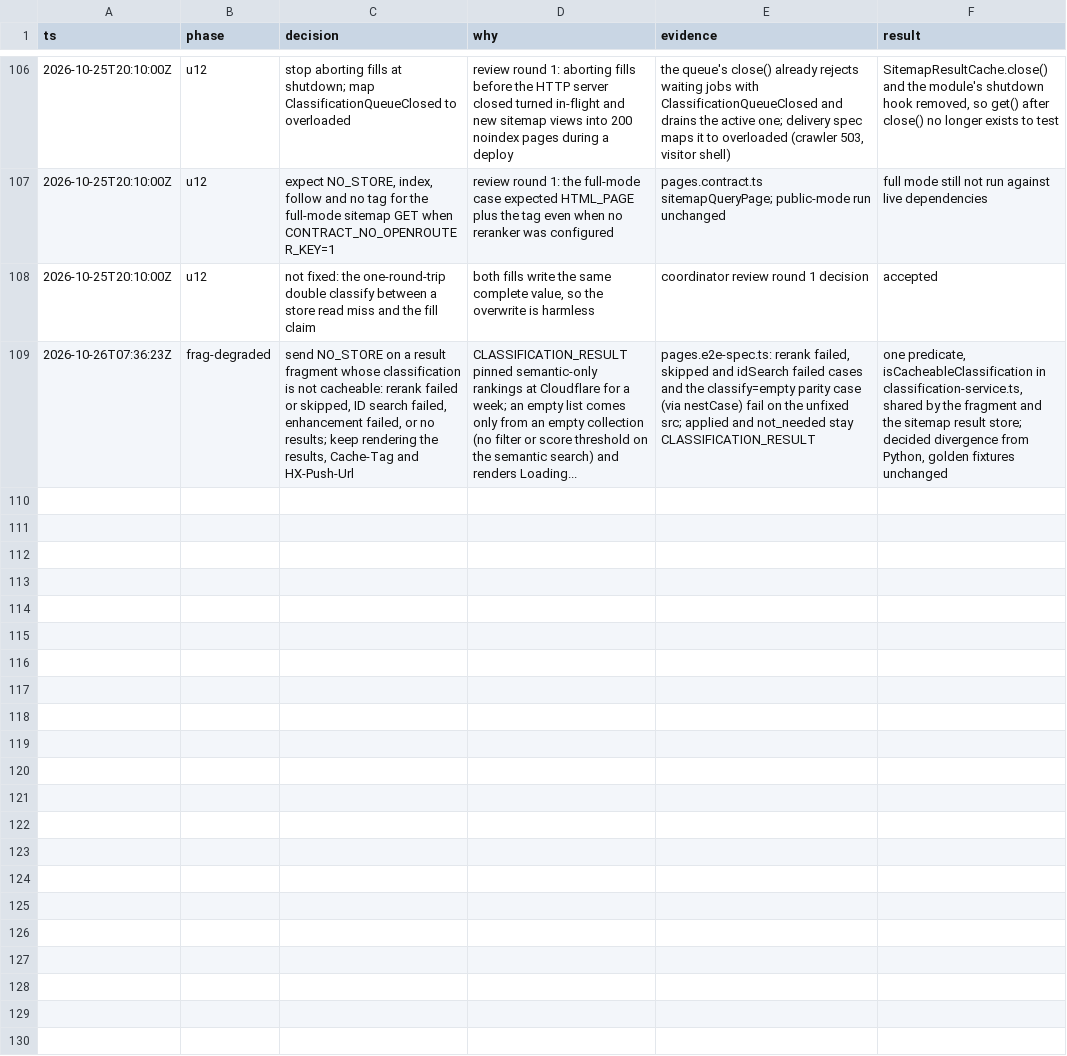
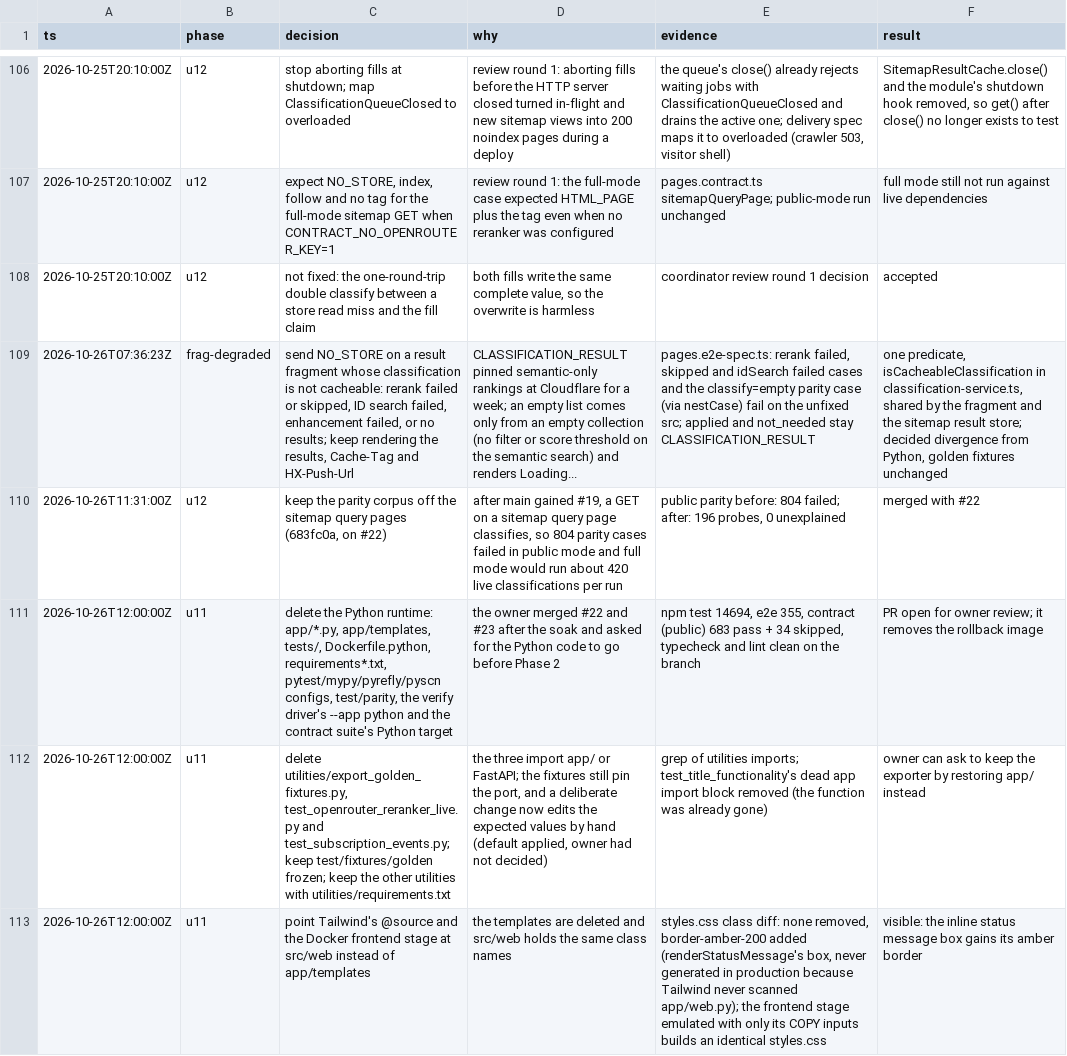
Before and after one commit to DmitryMatv/classifast-ts, a TSV file: docs/nest-migration/decisions.tsv, drawn as a sheet; only a part is shown, gaps mark what is left out; the diff names each change by its address in the sheet, - before the commit and + after, or states it on an @@ line.

```diff
--- a/docs/nest-migration/decisions.tsv
+++ b/docs/nest-migration/decisions.tsv
+row 110: 2026-10-26T11:31:00Z | u12 | keep the parity corpus off the sitemap query pages (683fc0a, on #22) | after main gained #19, a GET on a sitemap query page classifies, so 804 parity cases failed in public mode and full mode would run about 420 live classifications per run | public parity before: 804 failed; after: 196 probes, 0 unexplained | merged with #22
+row 111: 2026-10-26T12:00:00Z | u11 | delete the Python runtime: app/*.py, app/templates, tests/, Dockerfile.python, requirements*.txt, pytest/mypy/pyrefly/pyscn configs, test/parity, the verify driver's --app python and the contract suite's Python target | the owner merged #22 and #23 after the soak and asked for the Python code to go before Phase 2 | npm test 14694, e2e 355, contract (public) 683 pass + 34 skipped, typecheck and lint clean on the branch | PR open for owner review; it removes the rollback image
+row 112: 2026-10-26T12:00:00Z | u11 | delete utilities/export_golden_fixtures.py, test_openrouter_reranker_live.py and test_subscription_events.py; keep test/fixtures/golden frozen; keep the other utilities with utilities/requirements.txt | the three import app/ or FastAPI; the fixtures still pin the port, and a deliberate change now edits the expected values by hand (default applied, owner had not decided) | grep of utilities imports; test_title_functionality's dead app import block removed (the function was already gone) | owner can ask to keep the exporter by restoring app/ instead
+row 113: 2026-10-26T12:00:00Z | u11 | point Tailwind's @source and the Docker frontend stage at src/web instead of app/templates | the templates are deleted and src/web holds the same class names | styles.css class diff: none removed, border-amber-200 added (renderStatusMessage's box, never generated in production because Tailwind never scanned app/web.py); the frontend stage emulated with only its COPY inputs builds an identical styles.css | visible: the inline status message box gains its amber border
```
Also changed, not shown: 4 other files.
